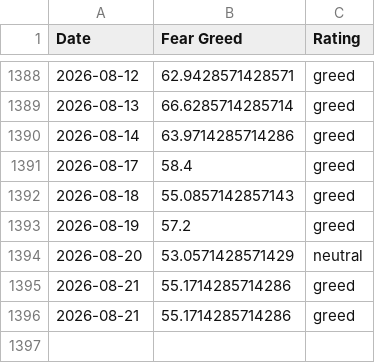
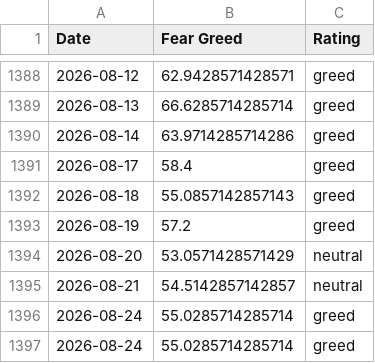
Before and after one commit to whit3rabbit/fear-greed-data, a CSV file: datasets/cnn_fear_greed.csv, drawn as a sheet; only a part is shown, gaps mark what is left out.

```diff
--- a/datasets/cnn_fear_greed.csv
+++ b/datasets/cnn_fear_greed.csv
@@ -1394,3 +1394,4 @@ Date,Fear Greed,Rating
 2026-08-20,53.0571428571429,neutral
-2026-08-21,55.1714285714286,greed
-2026-08-21,55.1714285714286,greed
+2026-08-21,54.5142857142857,neutral
+2026-08-24,55.0285714285714,greed
+2026-08-24,55.0285714285714,greed
```
Also changed, not shown: fear-greed.csv, 1 other file.
